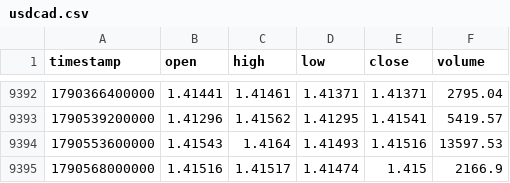
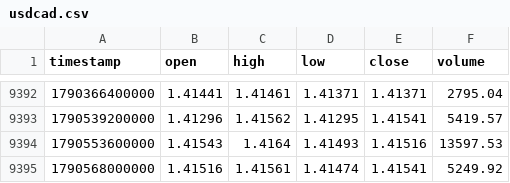
Before and after one commit to rikuudon24-beep/chair-scale, a CSV file: data/market/h4/usdcad.csv, drawn as a sheet; only a part is shown, gaps mark what is left out.

```diff
--- a/data/market/h4/usdcad.csv
+++ b/data/market/h4/usdcad.csv
@@ -9394,2 +9394,2 @@ timestamp,open,high,low,close,volume
 1790553600000,1.41543,1.4164,1.41493,1.41516,13597.53
-1790568000000,1.41516,1.41517,1.41474,1.415,2166.9
+1790568000000,1.41516,1.41561,1.41474,1.41541,5249.92
```
Also changed, not shown: data/market/h4/audusd.csv, data/market/h4/eurusd.csv, 4 other files.
